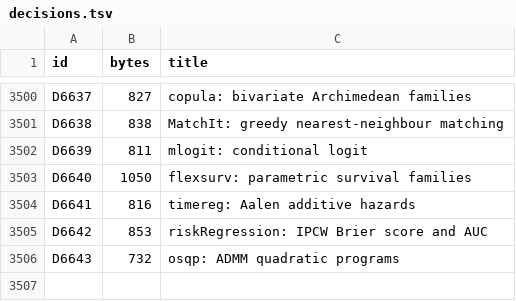
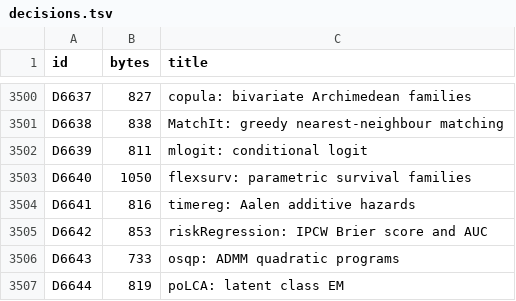
Before and after one commit to nebosa-company/neper, a TSV file: docs/digest/decisions.tsv, drawn as a sheet; only a part is shown, gaps mark what is left out.

```diff
--- a/docs/digest/decisions.tsv
+++ b/docs/digest/decisions.tsv
@@ -3505,2 +3505,3 @@ D6641	816	timereg: Aalen additive hazards
 D6642	853	riskRegression: IPCW Brier score and AUC
-D6643	732	osqp: ADMM quadratic programs
+D6643	733	osqp: ADMM quadratic programs
+D6644	819	poLCA: latent class EM
```
Also changed, not shown: docs/digest/queue.tsv, 8 other files.
